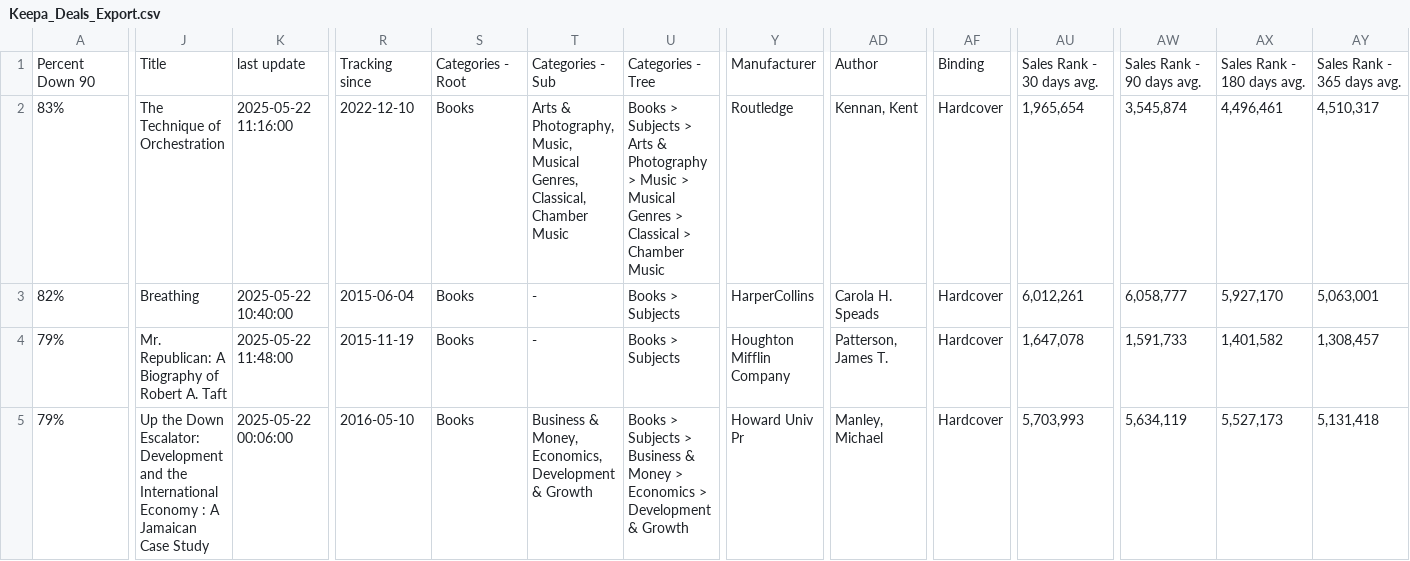
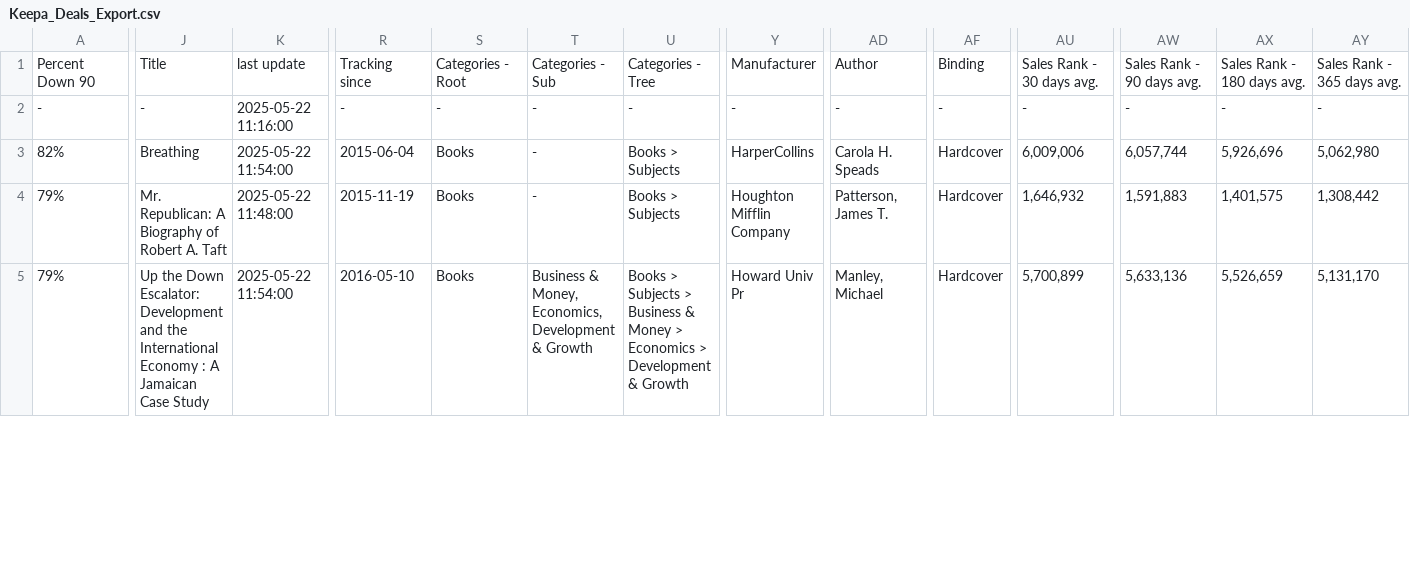
Before and after one commit to timemery/keepa-deals, a CSV file: Keepa_Deals_Export.csv, drawn as a sheet; only a part is shown, gaps mark what is left out; the diff covers the shown part only; the diff names each change by its address in the sheet, - before the commit and + after, or states it on an @@ line.

```diff
--- a/Keepa_Deals_Export.csv
+++ b/Keepa_Deals_Export.csv
-A2: 83%
+A2: -
-J2: The Technique of Orchestration
+J2: -
-R2: 2022-12-10
+R2: -
-S2: Books
+S2: -
-T2: Arts & Photography, Music, Musical Genres, Classical, Chamber Music
+T2: -
-U2: Books > Subjects > Arts & Photography > Music > Musical Genres > Classical > Chamber Music
+U2: -
-Y2: Routledge
+Y2: -
-AD2: Kennan, Kent
+AD2: -
-AF2: Hardcover
+AF2: -
-AU2: 1,965,654
+AU2: -
-AW2: 3,545,874
+AW2: -
-AX2: 4,496,461
+AX2: -
-AY2: 4,510,317
+AY2: -
-K3: 2025-05-22 10:40:00
+K3: 2025-05-22 11:54:00
-AU3: 6,012,261
+AU3: 6,009,006
-AW3: 6,058,777
+AW3: 6,057,744
-AX3: 5,927,170
+AX3: 5,926,696
-AY3: 5,063,001
+AY3: 5,062,980
-AU4: 1,647,078
+AU4: 1,646,932
-AW4: 1,591,733
+AW4: 1,591,883
-AX4: 1,401,582
+AX4: 1,401,575
-AY4: 1,308,457
+AY4: 1,308,442
-K5: 2025-05-22 00:06:00
+K5: 2025-05-22 11:54:00
-AU5: 5,703,993
+AU5: 5,700,899
-AW5: 5,634,119
+AW5: 5,633,136
-AX5: 5,527,173
+AX5: 5,526,659
-AY5: 5,131,418
+AY5: 5,131,170
```
Also changed, not shown: 18 edited cells elsewhere in this file, 24 other files.
